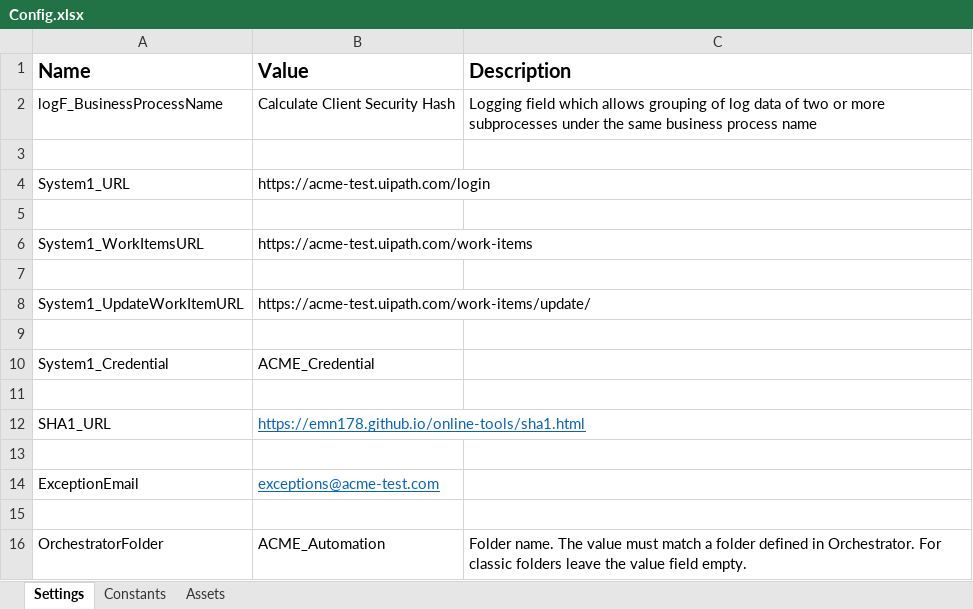
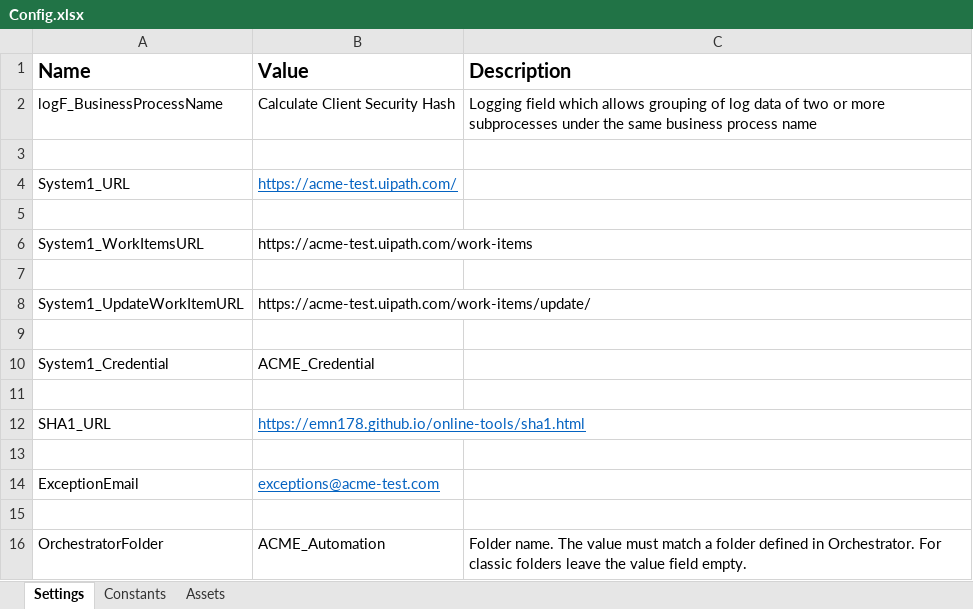
Before and after one commit to NBGamer99/CalculateClientSecurityHash, an Excel workbook: Data/Config.xlsx, sheet Settings, drawn as a sheet; values as stored, in another font and other column widths than the file's, no borders; the diff names each change by its address in the sheet, - before the commit and + after, or states it on an @@ line.

```diff
--- a/Data/Config.xlsx (sheet Settings)
+++ b/Data/Config.xlsx (sheet Settings)
-B4 (Value): https://acme-test.uipath.com/login
+B4 (Value): https://acme-test.uipath.com/
@@ B4 underline: off → on, text colour: black → #0563C1 @@
```
Also changed, not shown: 11 other files.
